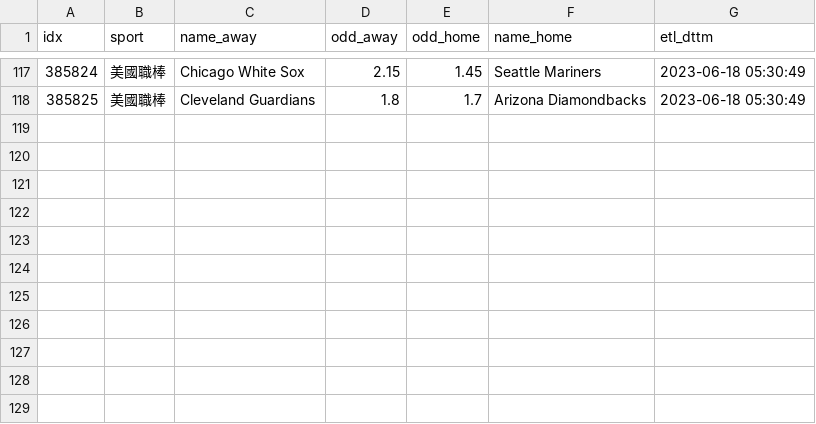
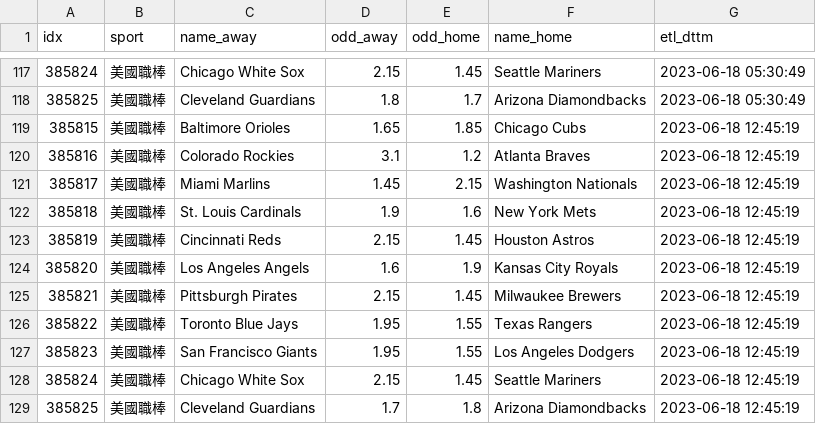
Before and after one commit to achilles0926/tw_sport_lottery, a CSV file: twsl_baseball_odds_backup.csv, drawn as a sheet; only a part is shown, gaps mark what is left out.

```diff
--- a/twsl_baseball_odds_backup.csv
+++ b/twsl_baseball_odds_backup.csv
@@ -118 +118,12 @@
 385825,美國職棒,Cleveland Guardians,1.8,1.7,Arizona Diamondbacks,2023-06-18 05:30:49
+385815,美國職棒,Baltimore Orioles,1.65,1.85,Chicago Cubs,2023-06-18 12:45:19
+385816,美國職棒,Colorado Rockies,3.1,1.2,Atlanta Braves,2023-06-18 12:45:19
+385817,美國職棒,Miami Marlins,1.45,2.15,Washington Nationals,2023-06-18 12:45:19
+385818,美國職棒,St. Louis Cardinals,1.9,1.6,New York Mets,2023-06-18 12:45:19
+385819,美國職棒,Cincinnati Reds,2.15,1.45,Houston Astros,2023-06-18 12:45:19
+385820,美國職棒,Los Angeles Angels,1.6,1.9,Kansas City Royals,2023-06-18 12:45:19
+385821,美國職棒,Pittsburgh Pirates,2.15,1.45,Milwaukee Brewers,2023-06-18 12:45:19
+385822,美國職棒,Toronto Blue Jays,1.95,1.55,Texas Rangers,2023-06-18 12:45:19
+385823,美國職棒,San Francisco Giants,1.95,1.55,Los Angeles Dodgers,2023-06-18 12:45:19
+385824,美國職棒,Chicago White Sox,2.15,1.45,Seattle Mariners,2023-06-18 12:45:19
+385825,美國職棒,Cleveland Guardians,1.7,1.8,Arizona Diamondbacks,2023-06-18 12:45:19
```
Also changed, not shown: twsl_baseball_odds_base.csv, twsl_baseball_odds_new.csv.
